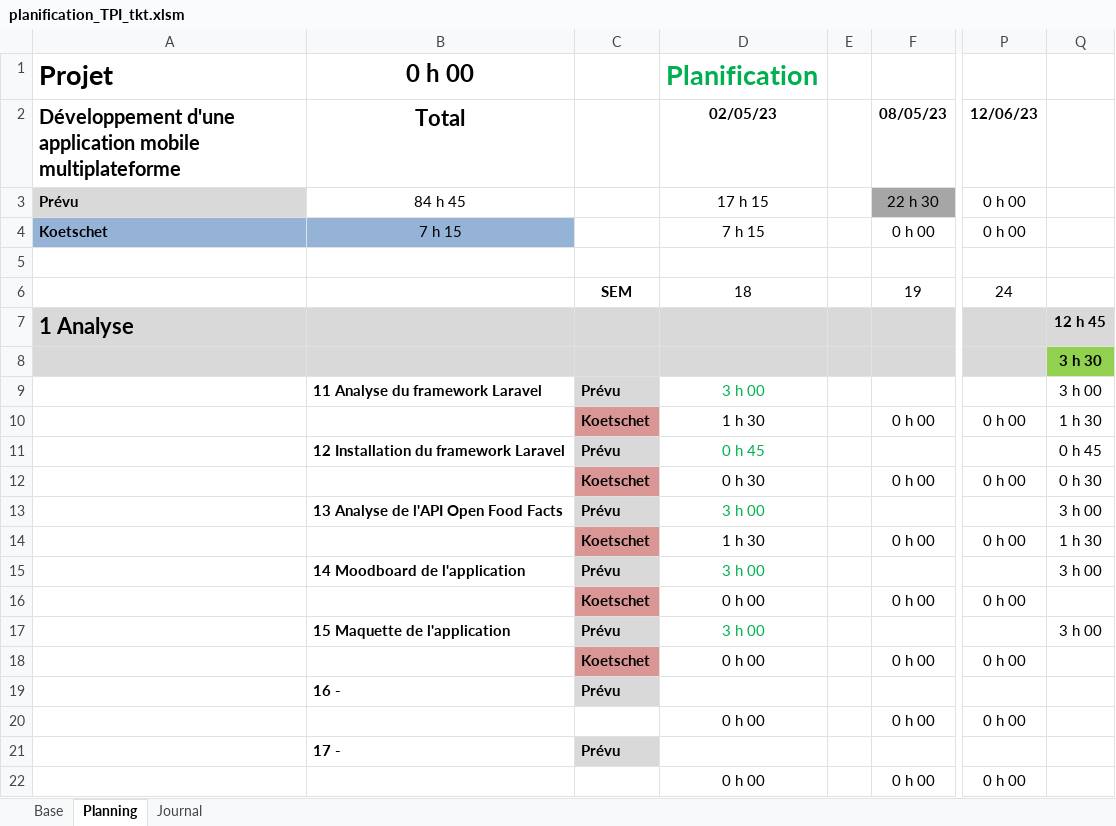
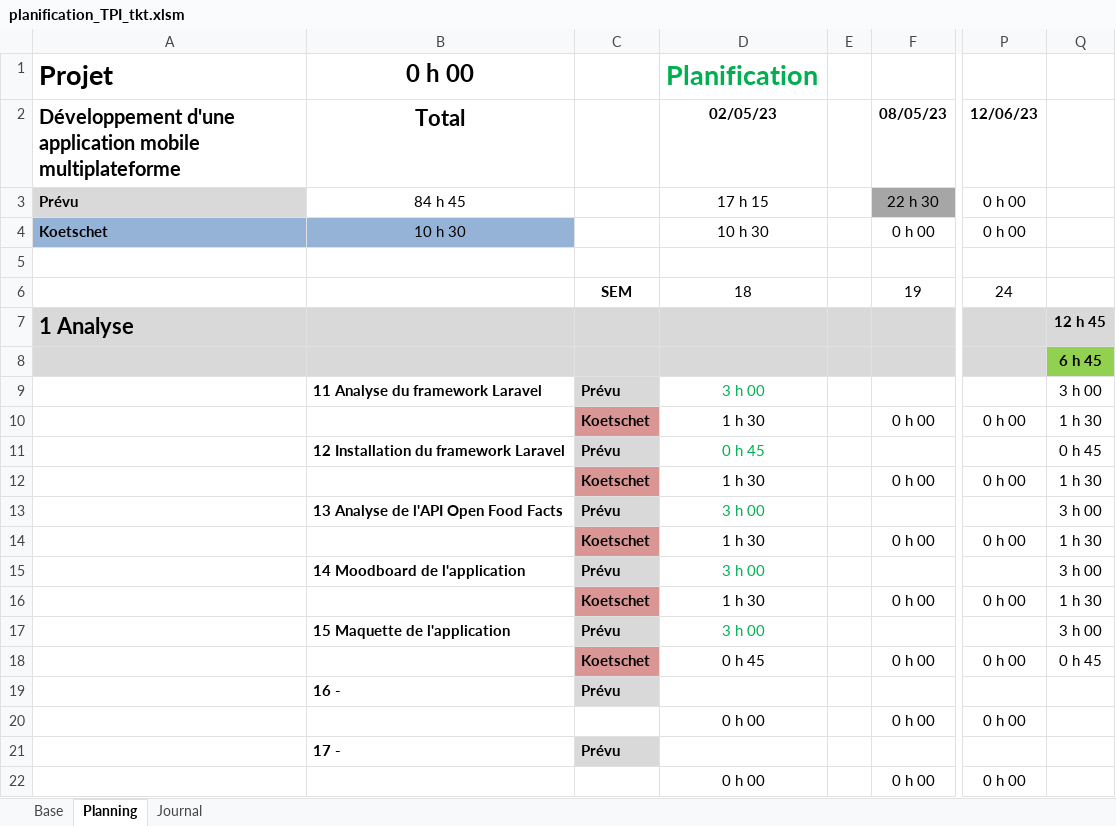
Before and after one commit to ThierryKoetschet/TPI_Thierry_Koetschet, an Excel workbook: planification_TPI_tkt.xlsm, sheet Planning, drawn as a sheet; only a part is shown, gaps mark what is left out; values as stored, in another font and other column widths than the file's, no borders; conditional formats not drawn; the diff names each change by its address in the sheet, - before the commit and + after, or states it on an @@ line.

```diff
--- a/planification_TPI_tkt.xlsm (sheet Planning)
+++ b/planification_TPI_tkt.xlsm (sheet Planning)
-B4 (Total): 7 h 15
+B4 (Total): 10 h 30
-D4 (02/05/23): 7 h 15
+D4 (02/05/23): 10 h 30
-Q8: 3 h 30
+Q8: 6 h 45
-D12 (02/05/23): 0 h 30
+D12 (02/05/23): 1 h 30
-Q12: 0 h 30
+Q12: 1 h 30
-D16 (02/05/23): 0 h 00
+D16 (02/05/23): 1 h 30
-Q16: (empty)
+Q16: 1 h 30
-D18 (02/05/23): 0 h 00
+D18 (02/05/23): 0 h 45
-Q18: (empty)
+Q18: 0 h 45
```
Also changed, not shown: sheet Journal, 4 other files.
